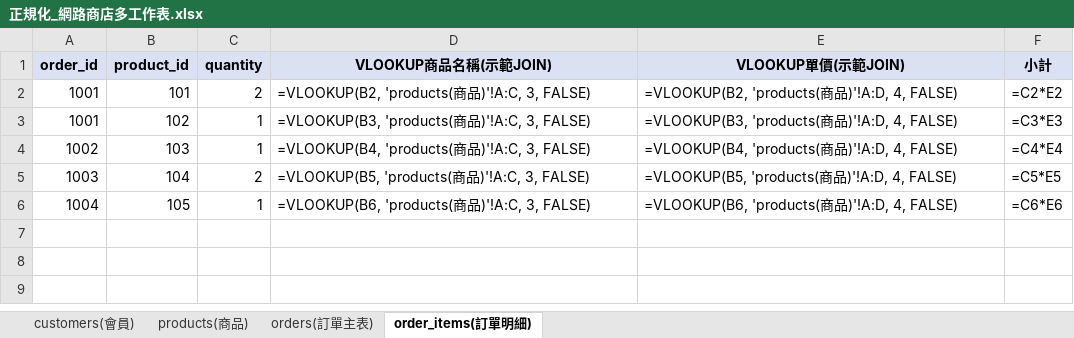
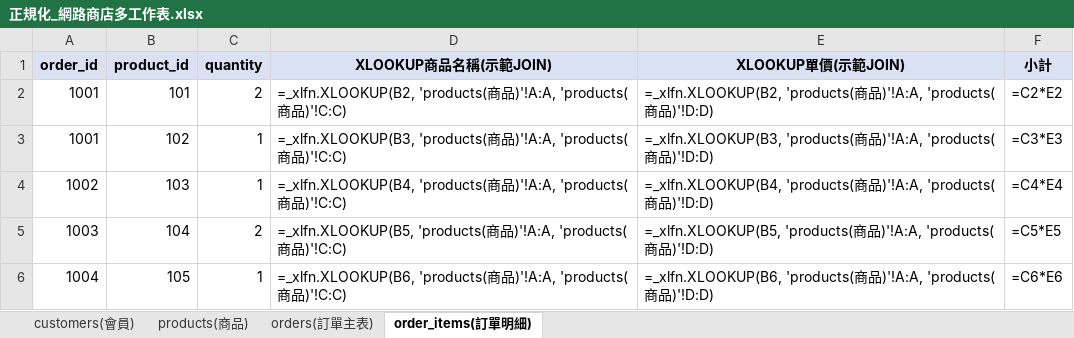
Before and after one commit to roberthsu2003/postgreSQL_MCP, an Excel workbook: 範例資料庫/excel範例/正規化_網路商店多工作表.xlsx, sheet order_items(訂單明細), drawn as a sheet; values as stored, in another font and other column widths than the file's, no borders; formulas without a stored value are shown as written; the diff names each change by its address in the sheet, - before the commit and + after, or states it on an @@ line.

Commit message:
docs: update normalization tutorial markdown and excel sample file

```diff
--- a/範例資料庫/excel範例/正規化_網路商店多工作表.xlsx (sheet order_items(訂單明細))
+++ b/範例資料庫/excel範例/正規化_網路商店多工作表.xlsx (sheet order_items(訂單明細))
-D1: VLOOKUP商品名稱(示範JOIN)
+D1: XLOOKUP商品名稱(示範JOIN)
-E1: VLOOKUP單價(示範JOIN)
+E1: XLOOKUP單價(示範JOIN)
-D2 (XLOOKUP商品名稱(示範JOIN)): =VLOOKUP(B2, 'products(商品)'!A:C, 3, FALSE)
+D2 (XLOOKUP商品名稱(示範JOIN)): =_xlfn.XLOOKUP(B2, 'products(商品)'!A:A, 'products(商品)'!C:C)
-E2 (XLOOKUP單價(示範JOIN)): =VLOOKUP(B2, 'products(商品)'!A:D, 4, FALSE)
+E2 (XLOOKUP單價(示範JOIN)): =_xlfn.XLOOKUP(B2, 'products(商品)'!A:A, 'products(商品)'!D:D)
-D3 (XLOOKUP商品名稱(示範JOIN)): =VLOOKUP(B3, 'products(商品)'!A:C, 3, FALSE)
+D3 (XLOOKUP商品名稱(示範JOIN)): =_xlfn.XLOOKUP(B3, 'products(商品)'!A:A, 'products(商品)'!C:C)
-E3 (XLOOKUP單價(示範JOIN)): =VLOOKUP(B3, 'products(商品)'!A:D, 4, FALSE)
+E3 (XLOOKUP單價(示範JOIN)): =_xlfn.XLOOKUP(B3, 'products(商品)'!A:A, 'products(商品)'!D:D)
-D4 (XLOOKUP商品名稱(示範JOIN)): =VLOOKUP(B4, 'products(商品)'!A:C, 3, FALSE)
+D4 (XLOOKUP商品名稱(示範JOIN)): =_xlfn.XLOOKUP(B4, 'products(商品)'!A:A, 'products(商品)'!C:C)
-E4 (XLOOKUP單價(示範JOIN)): =VLOOKUP(B4, 'products(商品)'!A:D, 4, FALSE)
+E4 (XLOOKUP單價(示範JOIN)): =_xlfn.XLOOKUP(B4, 'products(商品)'!A:A, 'products(商品)'!D:D)
-D5 (XLOOKUP商品名稱(示範JOIN)): =VLOOKUP(B5, 'products(商品)'!A:C, 3, FALSE)
+D5 (XLOOKUP商品名稱(示範JOIN)): =_xlfn.XLOOKUP(B5, 'products(商品)'!A:A, 'products(商品)'!C:C)
-E5 (XLOOKUP單價(示範JOIN)): =VLOOKUP(B5, 'products(商品)'!A:D, 4, FALSE)
+E5 (XLOOKUP單價(示範JOIN)): =_xlfn.XLOOKUP(B5, 'products(商品)'!A:A, 'products(商品)'!D:D)
-D6 (XLOOKUP商品名稱(示範JOIN)): =VLOOKUP(B6, 'products(商品)'!A:C, 3, FALSE)
+D6 (XLOOKUP商品名稱(示範JOIN)): =_xlfn.XLOOKUP(B6, 'products(商品)'!A:A, 'products(商品)'!C:C)
-E6 (XLOOKUP單價(示範JOIN)): =VLOOKUP(B6, 'products(商品)'!A:D, 4, FALSE)
+E6 (XLOOKUP單價(示範JOIN)): =_xlfn.XLOOKUP(B6, 'products(商品)'!A:A, 'products(商品)'!D:D)
```
Also changed, not shown: sheet orders(訂單主表), 1 other file.
